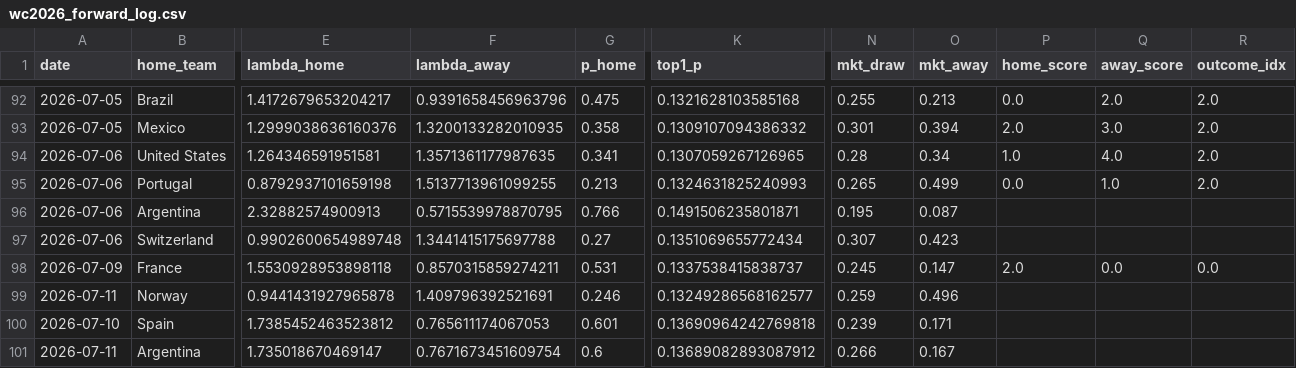
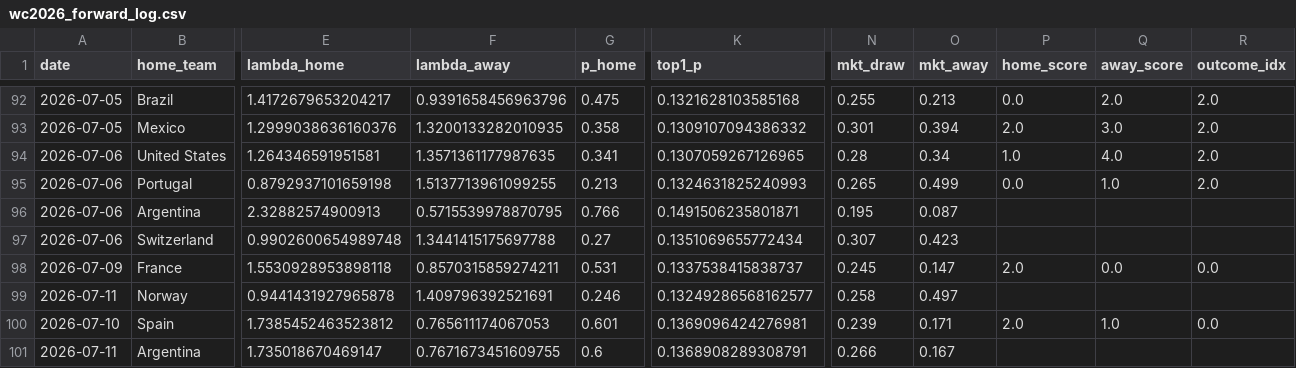
Before and after one commit to dorbarda/worldcup2026mode, a CSV file: data/external/wc2026_forward_log.csv, drawn as a sheet; only a part is shown, gaps mark what is left out; the diff names each change by its address in the sheet, - before the commit and + after, or states it on an @@ line.

```diff
--- a/data/external/wc2026_forward_log.csv
+++ b/data/external/wc2026_forward_log.csv
-N99 (mkt_draw): 0.259
+N99 (mkt_draw): 0.258
-O99 (mkt_away): 0.496
+O99 (mkt_away): 0.497
-K100 (top1_p): 0.13690964242769818
+K100 (top1_p): 0.1369096424276981
-P100 (home_score): (empty)
+P100 (home_score): 2.0
-Q100 (away_score): (empty)
+Q100 (away_score): 1.0
-R100 (outcome_idx): (empty)
+R100 (outcome_idx): 0.0
-F101 (lambda_away): 0.7671673451609754
+F101 (lambda_away): 0.7671673451609755
-K101 (top1_p): 0.13689082893087912
+K101 (top1_p): 0.1368908289308791
```
Also changed, not shown: data/external/wc2026_odds.csv, reports/wc2026_forward_metrics.csv, 5 other files.
